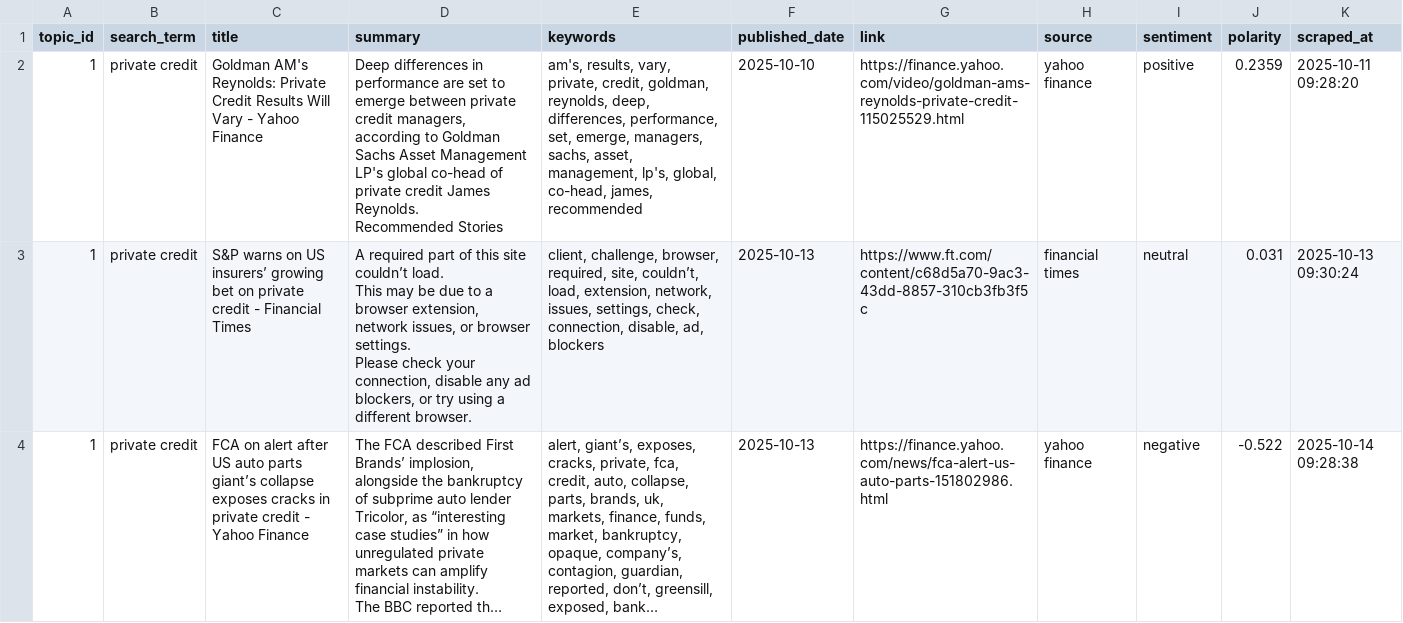
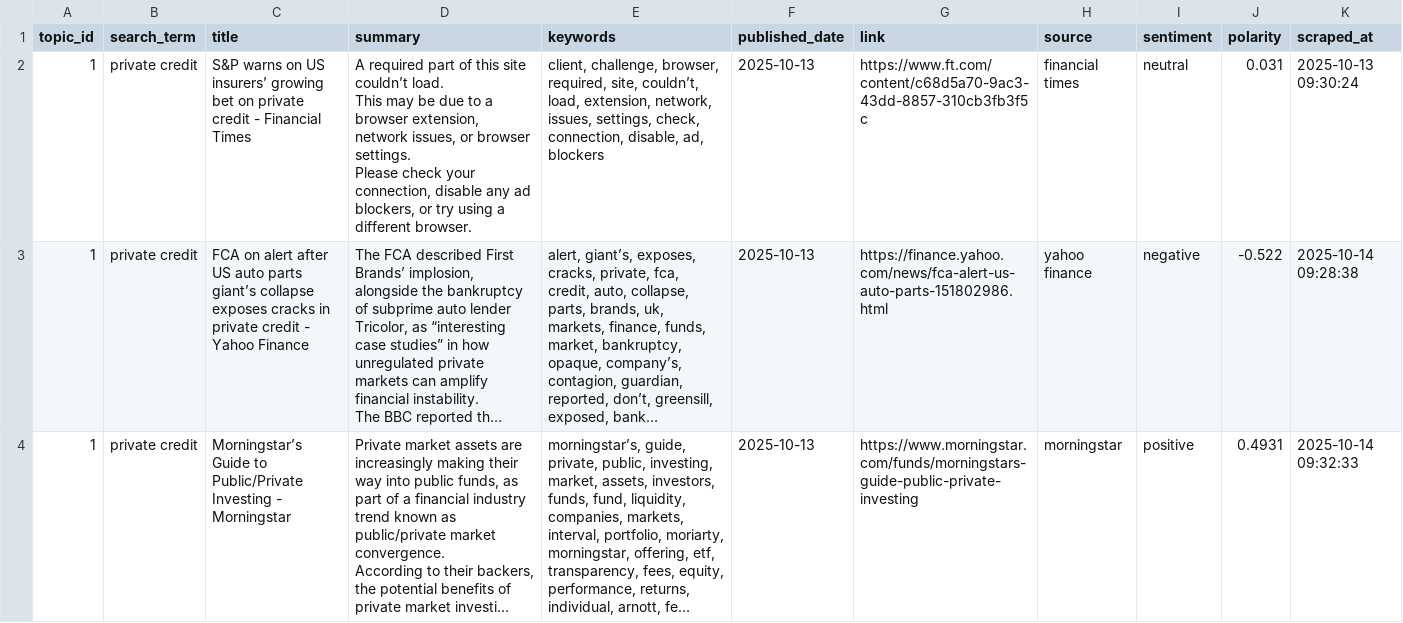
Before and after one commit to giovanonicris/news_fiu, a CSV file: output/news_results.csv, drawn as a sheet; only a part is shown; the shorter side is filled out with more unchanged rows; long unchanged cells end in …; ↵ is a line break in a cell; the diff names each change by its address in the sheet, - before the commit and + after, or states it on an @@ line.

```diff
--- a/output/news_results.csv
+++ b/output/news_results.csv
-row 2: 1 | private credit | Goldman AM's Reynolds: Private Credit Results Will Vary - Yahoo Finance | Deep differences in performance are set to emerge between private credit managers, according to Goldman Sachs Asset Management LP's global co-head of private credit James Reynolds. ↵ Recommended Stories | am's, results, vary, private, credit, goldman, reynolds, deep, differences, performance, set, emerge, managers, sachs, asset, management, lp's, global, co-head, james, recommended | 2025-10-10 | https://finance.yahoo.com/video/goldman-ams-reynolds-private-credit-115025529.html | yahoo finance | positive | 0.2359 | 2025-10-11 09:28:20
```
Also changed, not shown: 1 other file.
